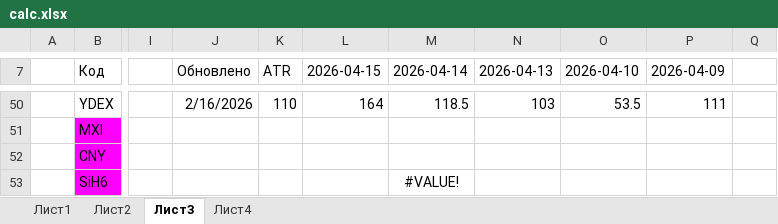
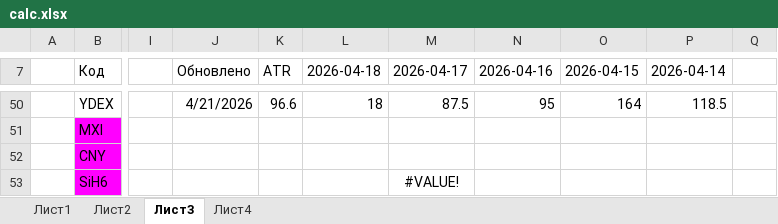
Before and after one commit to AleksandrShenshin/calc_pos_moex, an Excel workbook: calc.xlsx, sheet Лист3, drawn as a sheet; only a part is shown, gaps mark what is left out; values as stored, in another font and other column widths than the file's, no borders; removed rows and columns are numbered as before the commit, all else as after; the diff covers the shown part only; the diff names each change by its address in the sheet, - before the commit and + after, or states it on an @@ line.

```diff
--- a/calc.xlsx (sheet Лист3)
+++ b/calc.xlsx (sheet Лист3)
+column L (2026-04-18), row 50: 18
+column M (2026-04-17), rows 50-53: 87.5 |  |  | #VALUE!
+column N (2026-04-16), row 50: 95
-column N (2026-04-13), row 50: 103
-column O (2026-04-10), row 50: 53.5
-column P (2026-04-09), row 50: 111
-J50 (Обновлено): 2/16/2026
+J50 (Обновлено): 4/21/2026
-K50 (ATR): 110
+K50 (ATR): 96.6
-P53 (2026-04-14): #VALUE!
+P53 (2026-04-14): (empty)
```
Also changed, not shown: 58 edited cells elsewhere in this sheet, formulas that keep their value.
